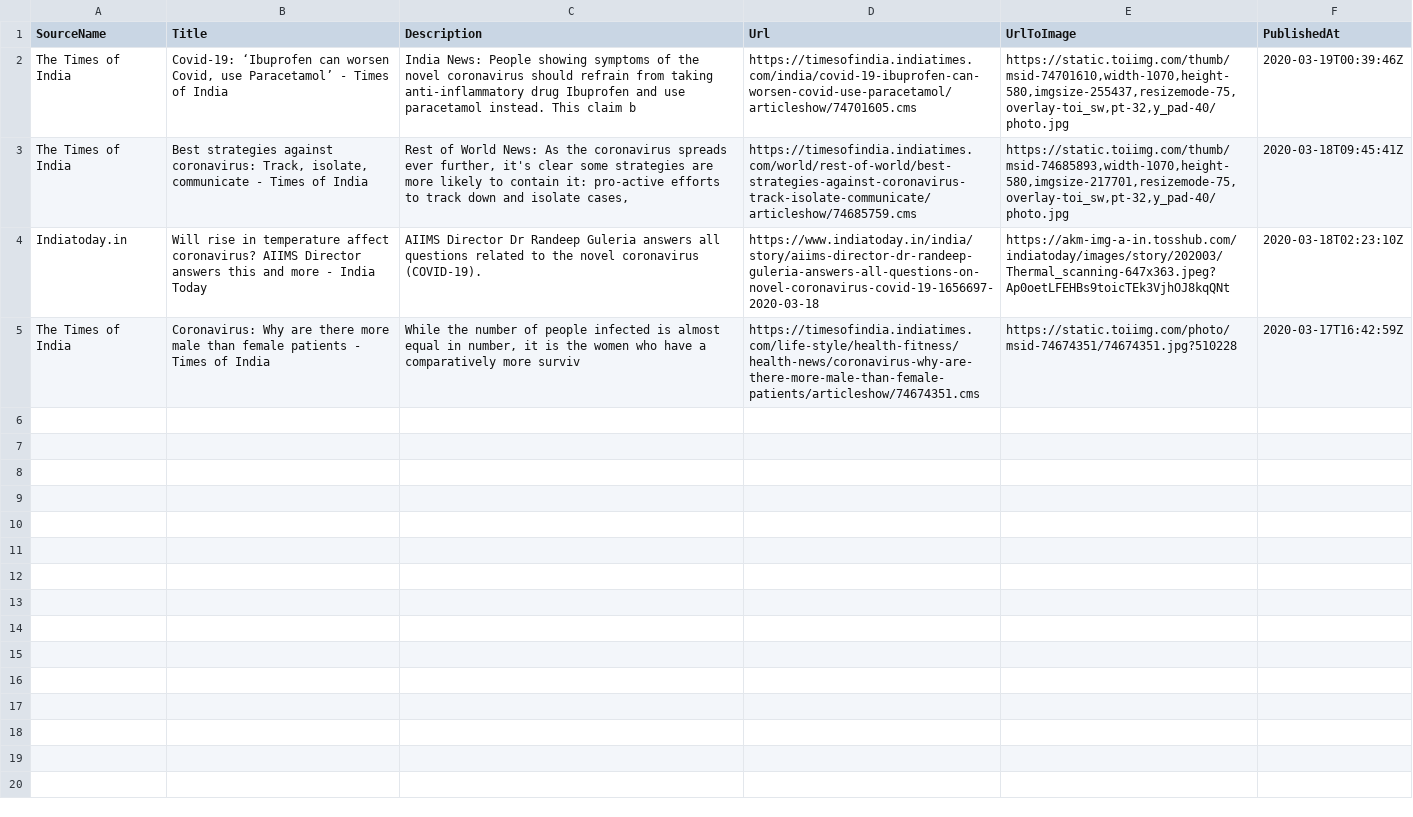
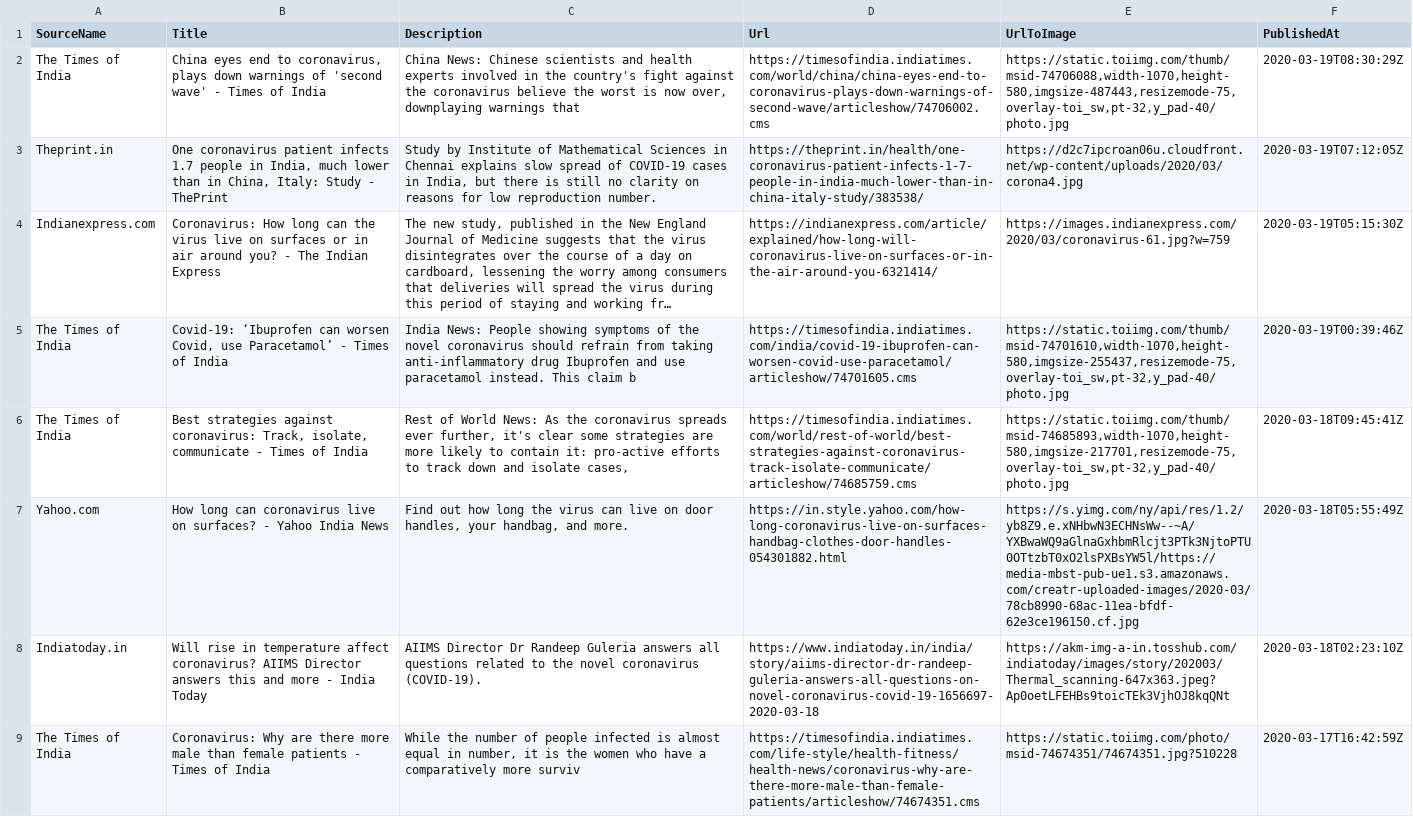
Before and after one commit to PritiShaw/Covid-19-India, a CSV file: src/data/newsFeed.csv, drawn as a sheet; the diff names each change by its address in the sheet, - before the commit and + after, or states it on an @@ line.

Commit message:
Stats Bot pushed at 19-03-2020_02:45PM IST

```diff
--- a/src/data/newsFeed.csv
+++ b/src/data/newsFeed.csv
+row 2: The Times of India | China eyes end to coronavirus, plays down warnings of 'second wave' - Times of India | China News: Chinese scientists and health experts involved in the country's fight against the coronavirus believe the worst is now over, downplaying warnings that | https://timesofindia.indiatimes.com/world/china/china-eyes-end-to-coronavirus-plays-down-warnings-of-second-wave/articleshow/74706002.cms | https://static.toiimg.com/thumb/msid-74706088,width-1070,height-580,imgsize-487443,resizemode-75,overlay-toi_sw,pt-32,y_pad-40/photo.jpg | 2020-03-19T08:30:29Z
+row 3: Theprint.in | One coronavirus patient infects 1.7 people in India, much lower than in China, Italy: Study - ThePrint | Study by Institute of Mathematical Sciences in Chennai explains slow spread of COVID-19 cases in India, but there is still no clarity on reasons for low reproduction number. | https://theprint.in/health/one-coronavirus-patient-infects-1-7-people-in-india-much-lower-than-in-china-italy-study/383538/ | https://d2c7ipcroan06u.cloudfront.net/wp-content/uploads/2020/03/corona4.jpg | 2020-03-19T07:12:05Z
+row 4: Indianexpress.com | Coronavirus: How long can the virus live on surfaces or in air around you? - The Indian Express | The new study, published in the New England Journal of Medicine suggests that the virus disintegrates over the course of a day on cardboard, lessening the worry among consumers that deliveries will spread the virus during this period of staying and working fr… | https://indianexpress.com/article/explained/how-long-will-coronavirus-live-on-surfaces-or-in-the-air-around-you-6321414/ | https://images.indianexpress.com/2020/03/coronavirus-61.jpg?w=759 | 2020-03-19T05:15:30Z
+row 7: Yahoo.com | How long can coronavirus live on surfaces? - Yahoo India News | Find out how long the virus can live on door handles, your handbag, and more. | https://in.style.yahoo.com/how-long-coronavirus-live-on-surfaces-handbag-clothes-door-handles-054301882.html | https://s.yimg.com/ny/api/res/1.2/yb8Z9.e.xNHbwN3ECHNsWw--~A/YXBwaWQ9aGlnaGxhbmRlcjt3PTk3NjtoPTU0OTtzbT0xO2lsPXBsYW5l/https://media-mbst-pub-ue1.s3.amazonaws.com/creatr-uploaded-images/2020-03/78cb8990-68ac-11ea-bfdf-62e3ce196150.cf.jpg | 2020-03-18T05:55:49Z
```
